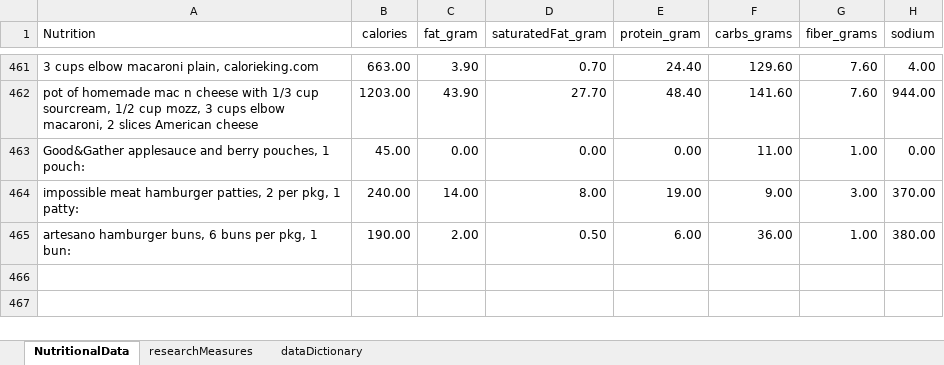
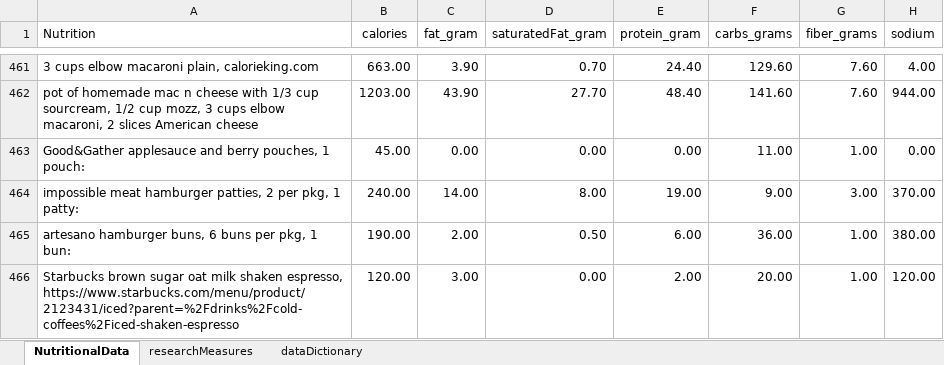
Before and after one commit to JanJanJan2018/lipocavitation-dieting-exercise-21-day-research, an Excel workbook: research3 exercise diet loosely no lipocavitation janFeb 2021.xlsx, sheet NutritionalData, drawn as a sheet; only a part is shown, gaps mark what is left out; values as stored, in another font and other column widths than the file's, no borders; 1 other sheet too large or unreadable and not compared; the diff names each change by its address in the sheet, - before the commit and + after, or states it on an @@ line.

```diff
--- a/research3 exercise diet loosely no lipocavitation janFeb 2021.xlsx (sheet NutritionalData)
+++ b/research3 exercise diet loosely no lipocavitation janFeb 2021.xlsx (sheet NutritionalData)
+row 466: Starbucks brown sugar oat milk shaken espresso, https://www.starbucks.com/menu/product/2123431/iced?parent=%2Fdrinks%2Fcold-coffees%2Ficed-shaken-espresso | 120.00 | 3.00 | 0.00 | 2.00 | 20.00 | 1.00 | 120.00
```
Also changed, not shown: sheet researchMeasures.
